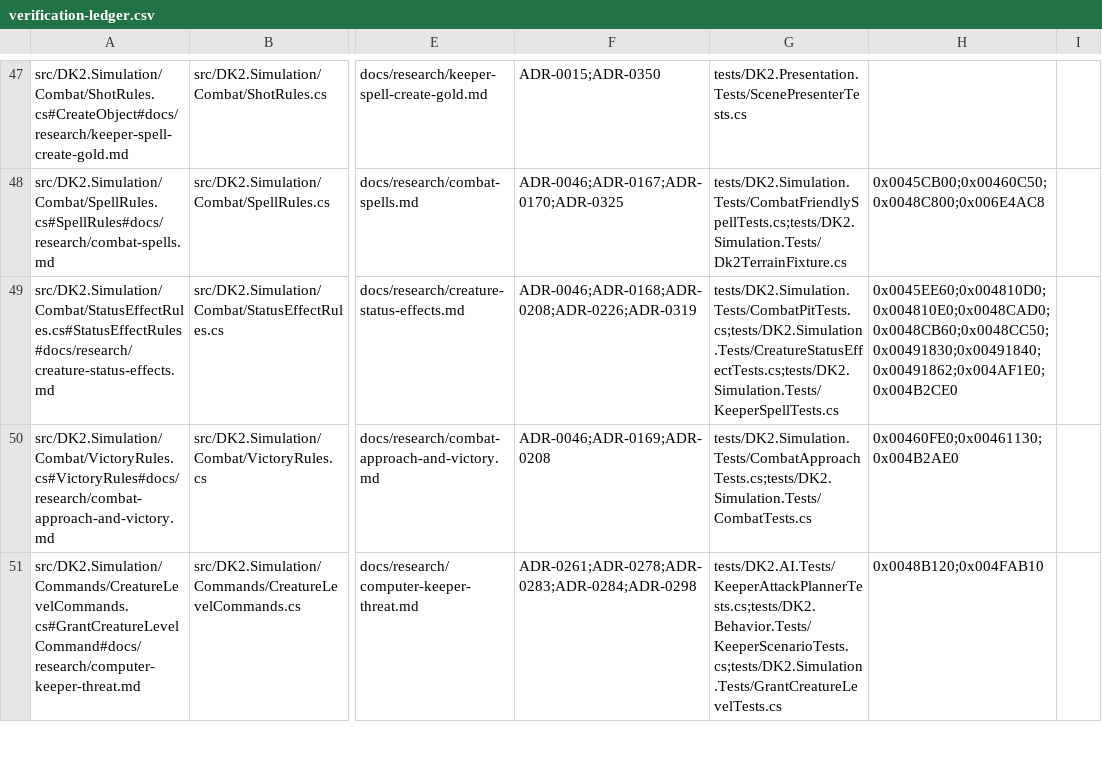
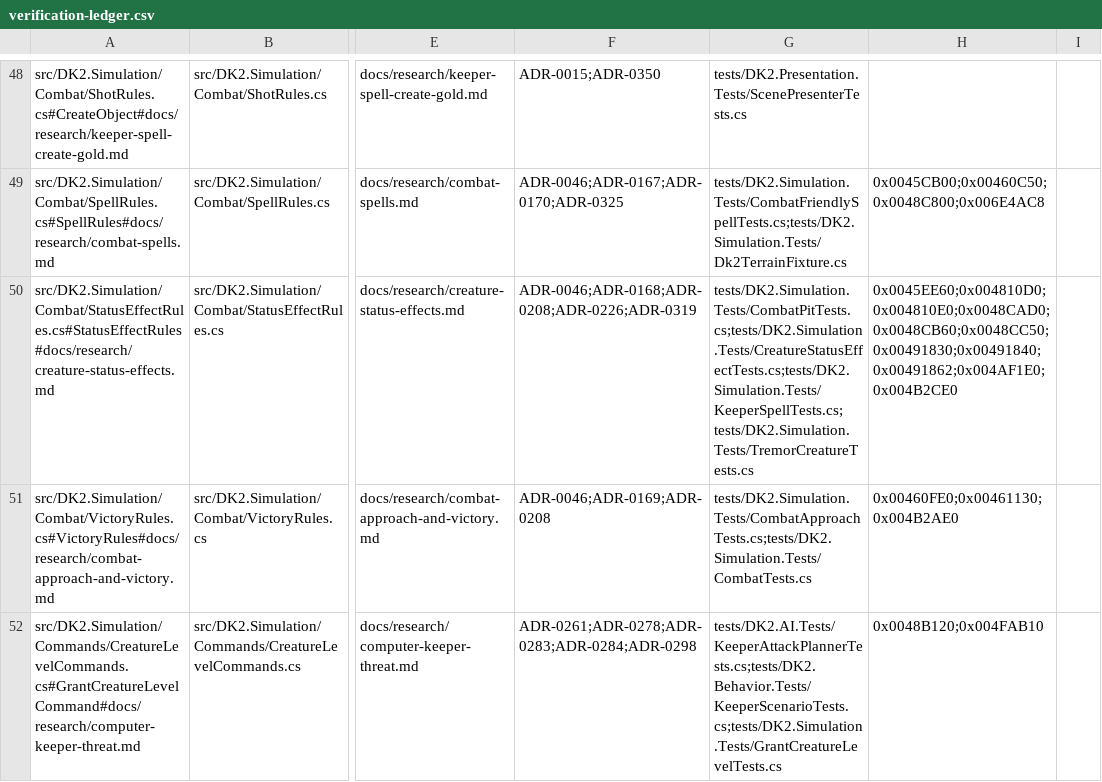
Before and after one commit to franjom/netherhold, a CSV file: docs/verification-ledger.csv, drawn as a sheet; only a part is shown, gaps mark what is left out; addresses are those after the commit; the diff covers the shown part only; the diff names each change by its address in the sheet, - before the commit and + after, or states it on an @@ line.

```diff
--- a/docs/verification-ledger.csv
+++ b/docs/verification-ledger.csv
-G50: tests/DK2.Simulation.Tests/CombatPitTests.cs;tests/DK2.Simulation.Tests/CreatureStatusEffectTests.cs;tests/DK2.Simulation.Tests/KeeperSpellTests.cs
+G50: tests/DK2.Simulation.Tests/CombatPitTests.cs;tests/DK2.Simulation.Tests/CreatureStatusEffectTests.cs;tests/DK2.Simulation.Tests/KeeperSpellTests.cs;tests/DK2.Simulation.Tests/TremorCreatureTests.cs
```
Also changed, not shown: 3 added rows and 11 edited cells elsewhere in this file, 55 other files.
